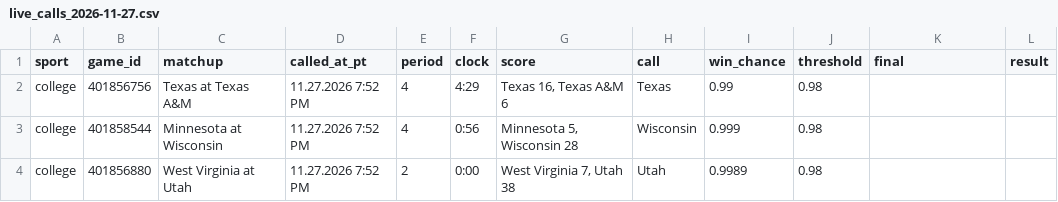
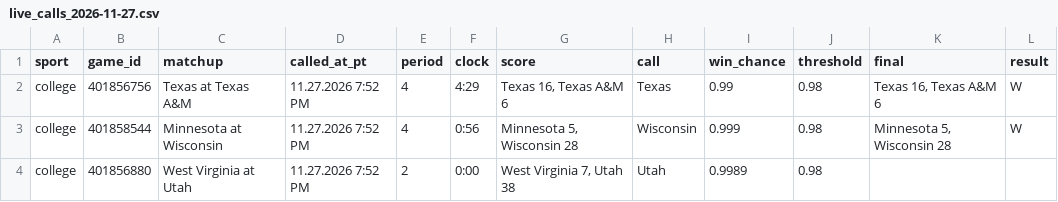
Before and after one commit to stardust1327/sports-engines, a CSV file: results/live_calls_2026-11-27.csv, drawn as a sheet.

```diff
--- a/results/live_calls_2026-11-27.csv
+++ b/results/live_calls_2026-11-27.csv
@@ -1,4 +1,4 @@
 sport,game_id,matchup,called_at_pt,period,clock,score,call,win_chance,threshold,final,result
-college,401856756,Texas at Texas A&M,11.27.2026 7:52 PM,4,4:29,"Texas 16, Texas A&M 6",Texas,0.99,0.98,,
-college,401858544,Minnesota at Wisconsin,11.27.2026 7:52 PM,4,0:56,"Minnesota 5, Wisconsin 28",Wisconsin,0.999,0.98,,
+college,401856756,Texas at Texas A&M,11.27.2026 7:52 PM,4,4:29,"Texas 16, Texas A&M 6",Texas,0.99,0.98,"Texas 16, Texas A&M 6",W
+college,401858544,Minnesota at Wisconsin,11.27.2026 7:52 PM,4,0:56,"Minnesota 5, Wisconsin 28",Wisconsin,0.999,0.98,"Minnesota 5, Wisconsin 28",W
 college,401856880,West Virginia at Utah,11.27.2026 7:52 PM,2,0:00,"West Virginia 7, Utah 38",Utah,0.9989,0.98,,
```
